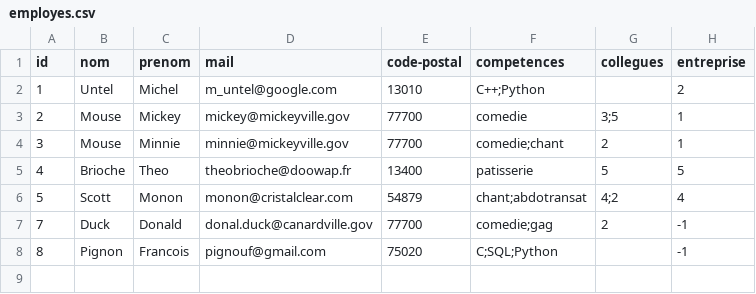
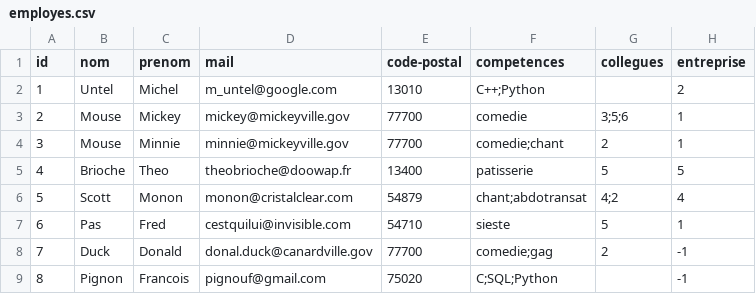
Before and after one commit to Mathieu-Dubois/Projet-LuminIn, a CSV file: employes.csv, drawn as a sheet.

```diff
--- a/employes.csv
+++ b/employes.csv
@@ -2,3 +2,3 @@ id,nom,prenom,mail,code-postal,competences,collegues,entreprise
 1,Untel,Michel,m_untel@google.com,13010,C++;Python,,2
-2,Mouse,Mickey,mickey@mickeyville.gov,77700,comedie,3;5,1
+2,Mouse,Mickey,mickey@mickeyville.gov,77700,comedie,3;5;6,1
 3,Mouse,Minnie,minnie@mickeyville.gov,77700,comedie;chant,2,1
@@ -6,2 +6,3 @@ id,nom,prenom,mail,code-postal,competences,collegues,entreprise
 5,Scott,Monon,monon@cristalclear.com,54879,chant;abdotransat,4;2,4
+6,Pas,Fred,cestquilui@invisible.com,54710,sieste,5,1
 7,Duck,Donald,donal.duck@canardville.gov,77700,comedie;gag,2,-1
```
Also changed, not shown: 11 other files.
